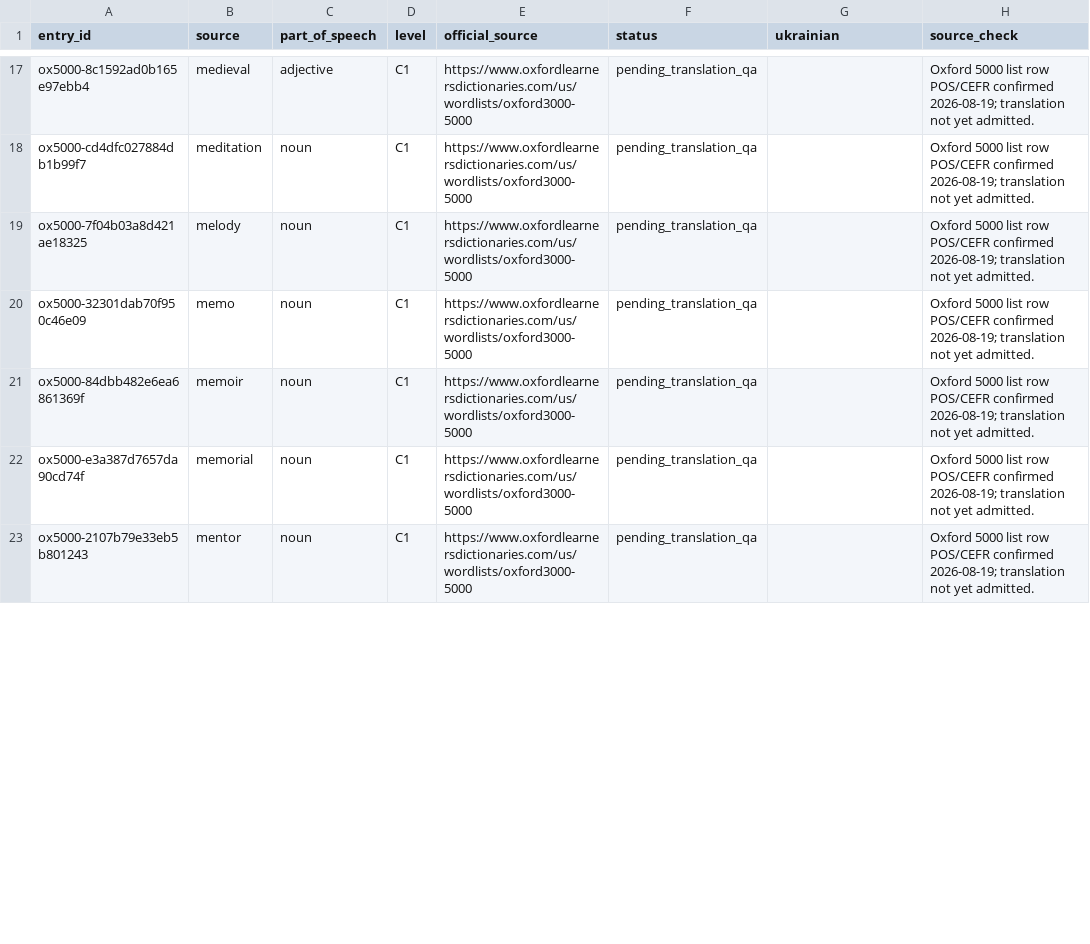
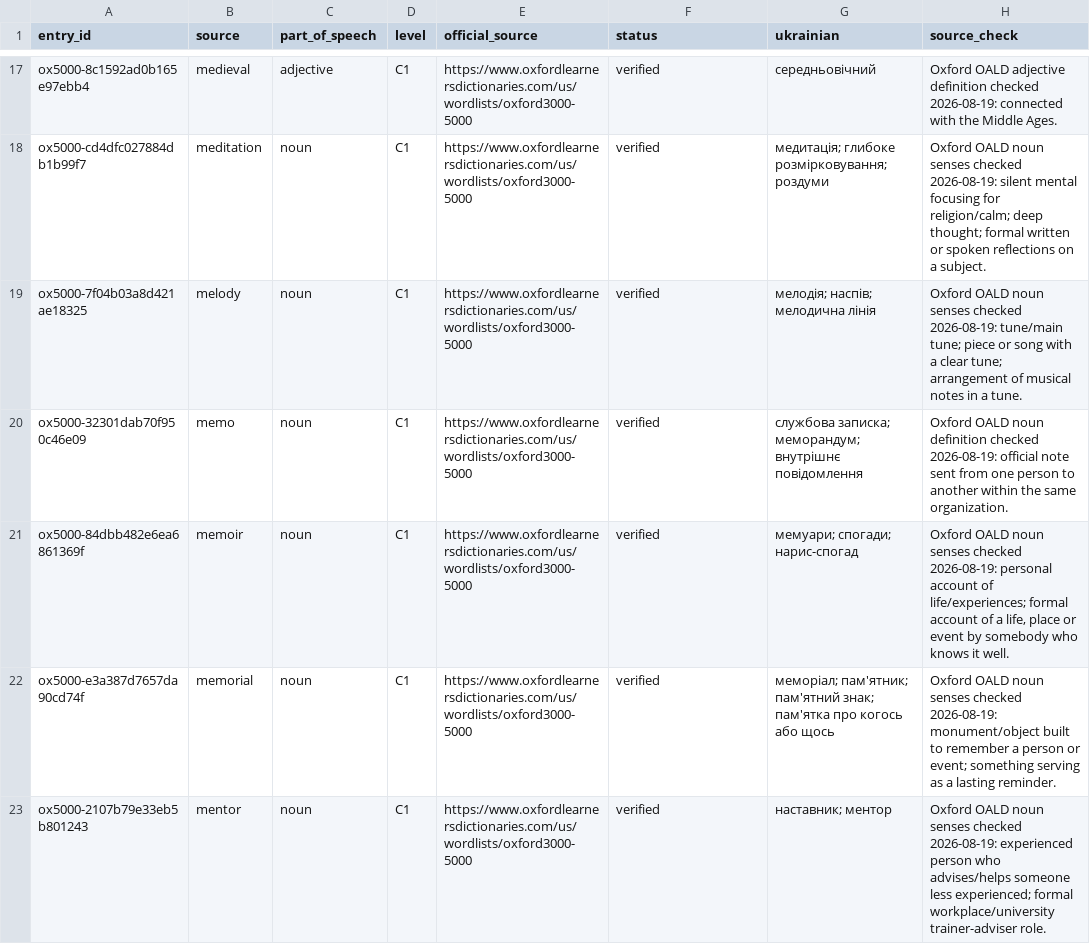
Before and after one commit to Oleksii-debug/Accessible-Chess, a TSV file: WordDeck/QA/oxford5000_source_after_manipulate_c1_0001_0029.tsv, drawn as a sheet; only a part is shown, gaps mark what is left out; the diff covers the shown part only; the diff names each change by its address in the sheet, - before the commit and + after, or states it on an @@ line.

Commit message:
WordDeck: verify manipulation-to-merit Oxford 5000 slice

```diff
--- a/WordDeck/QA/oxford5000_source_after_manipulate_c1_0001_0029.tsv
+++ b/WordDeck/QA/oxford5000_source_after_manipulate_c1_0001_0029.tsv
-F17:F23 (status): pending_translation_qa
+F17:F23 (status): verified
-G17 (ukrainian): (empty)
+G17 (ukrainian): середньовічний
-H17 (source_check): Oxford 5000 list row POS/CEFR confirmed 2026-08-19; translation not yet admitted.
+H17 (source_check): Oxford OALD adjective definition checked 2026-08-19: connected with the Middle Ages.
-G18 (ukrainian): (empty)
+G18 (ukrainian): медитація; глибоке розмірковування; роздуми
-H18 (source_check): Oxford 5000 list row POS/CEFR confirmed 2026-08-19; translation not yet admitted.
+H18 (source_check): Oxford OALD noun senses checked 2026-08-19: silent mental focusing for religion/calm; deep thought; formal written or spoken reflections on a subject.
-G19 (ukrainian): (empty)
+G19 (ukrainian): мелодія; наспів; мелодична лінія
-H19 (source_check): Oxford 5000 list row POS/CEFR confirmed 2026-08-19; translation not yet admitted.
+H19 (source_check): Oxford OALD noun senses checked 2026-08-19: tune/main tune; piece or song with a clear tune; arrangement of musical notes in a tune.
-G20 (ukrainian): (empty)
+G20 (ukrainian): службова записка; меморандум; внутрішнє повідомлення
-H20 (source_check): Oxford 5000 list row POS/CEFR confirmed 2026-08-19; translation not yet admitted.
+H20 (source_check): Oxford OALD noun definition checked 2026-08-19: official note sent from one person to another within the same organization.
-G21 (ukrainian): (empty)
+G21 (ukrainian): мемуари; спогади; нарис-спогад
-H21 (source_check): Oxford 5000 list row POS/CEFR confirmed 2026-08-19; translation not yet admitted.
+H21 (source_check): Oxford OALD noun senses checked 2026-08-19: personal account of life/experiences; formal account of a life, place or event by somebody who knows it well.
-G22 (ukrainian): (empty)
+G22 (ukrainian): меморіал; пам'ятник; пам'ятний знак; пам'ятка про когось або щось
-H22 (source_check): Oxford 5000 list row POS/CEFR confirmed 2026-08-19; translation not yet admitted.
+H22 (source_check): Oxford OALD noun senses checked 2026-08-19: monument/object built to remember a person or event; something serving as a lasting reminder.
-G23 (ukrainian): (empty)
+G23 (ukrainian): наставник; ментор
-H23 (source_check): Oxford 5000 list row POS/CEFR confirmed 2026-08-19; translation not yet admitted.
+H23 (source_check): Oxford OALD noun senses checked 2026-08-19: experienced person who advises/helps someone less experienced; formal workplace/university trainer-adviser role.
```
Also changed, not shown: 66 edited cells elsewhere in this file.
